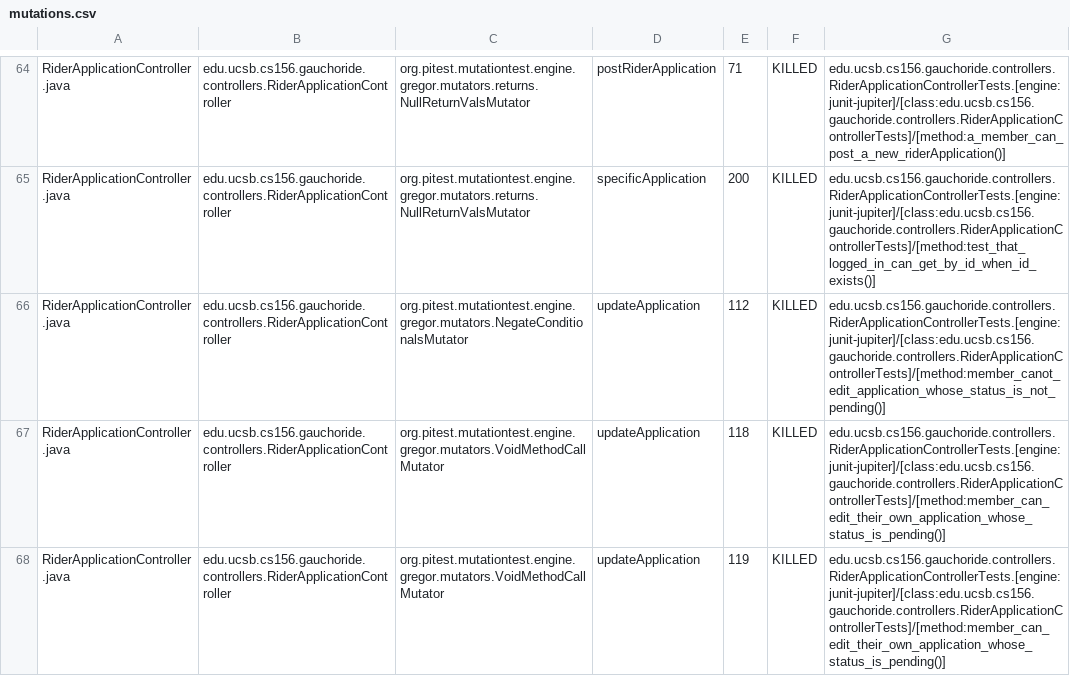
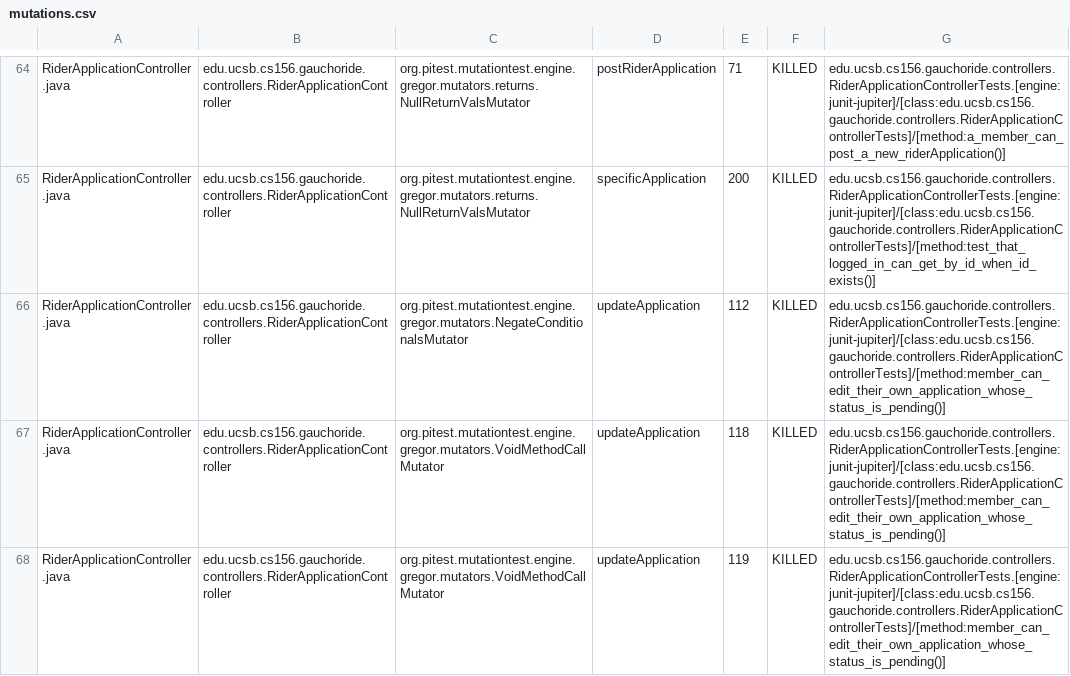
Before and after one commit to ucsb-cs156-w24/proj-gauchoride-w24-7pm-4, a CSV file: prs/22/pitest/mutations.csv, drawn as a sheet; only a part is shown, gaps mark what is left out; the diff covers the shown part only.

Commit message:
Deploying to gh-pages from @ ucsb-cs156-w24/proj-gauchoride-w24-7pm-4@43cdec3fb506a76f5e6adc6e07c3fc3a8d491e26 🚀

```diff
--- a/prs/22/pitest/mutations.csv
+++ b/prs/22/pitest/mutations.csv
@@ -65,3 +65,3 @@ RiderApplicationController.java,edu.ucsb.cs156.gauchoride.controllers.RiderAppli
 RiderApplicationController.java,edu.ucsb.cs156.gauchoride.controllers.RiderApplicationController,org.pitest.mutationtest.engine.gregor.mutators.returns.NullReturnValsMutator,specificApplication,200,KILLED,edu.ucsb.cs156.gauchoride.controllers.RiderApplicationControllerTests.[engine:junit-jupiter]/[class:edu.ucsb.cs156.gauchoride.controllers.RiderApplicationControllerTests]/[method:test_that_logged_in_can_get_by_id_when_id_exists()]
-RiderApplicationController.java,edu.ucsb.cs156.gauchoride.controllers.RiderApplicationController,org.pitest.mutationtest.engine.gregor.mutators.NegateConditionalsMutator,updateApplication,112,KILLED,edu.ucsb.cs156.gauchoride.controllers.RiderApplicationControllerTests.[engine:junit-jupiter]/[class:edu.ucsb.cs156.gauchoride.controllers.RiderApplicationControllerTests]/[method:member_canot_edit_application_whose_status_is_not_pending()]
+RiderApplicationController.java,edu.ucsb.cs156.gauchoride.controllers.RiderApplicationController,org.pitest.mutationtest.engine.gregor.mutators.NegateConditionalsMutator,updateApplication,112,KILLED,edu.ucsb.cs156.gauchoride.controllers.RiderApplicationControllerTests.[engine:junit-jupiter]/[class:edu.ucsb.cs156.gauchoride.controllers.RiderApplicationControllerTests]/[method:member_can_edit_their_own_application_whose_status_is_pending()]
 RiderApplicationController.java,edu.ucsb.cs156.gauchoride.controllers.RiderApplicationController,org.pitest.mutationtest.engine.gregor.mutators.VoidMethodCallMutator,updateApplication,118,KILLED,edu.ucsb.cs156.gauchoride.controllers.RiderApplicationControllerTests.[engine:junit-jupiter]/[class:edu.ucsb.cs156.gauchoride.controllers.RiderApplicationControllerTests]/[method:member_can_edit_their_own_application_whose_status_is_pending()]
```
Also changed, not shown: 32 edited cells elsewhere in this file, 16 other files.
